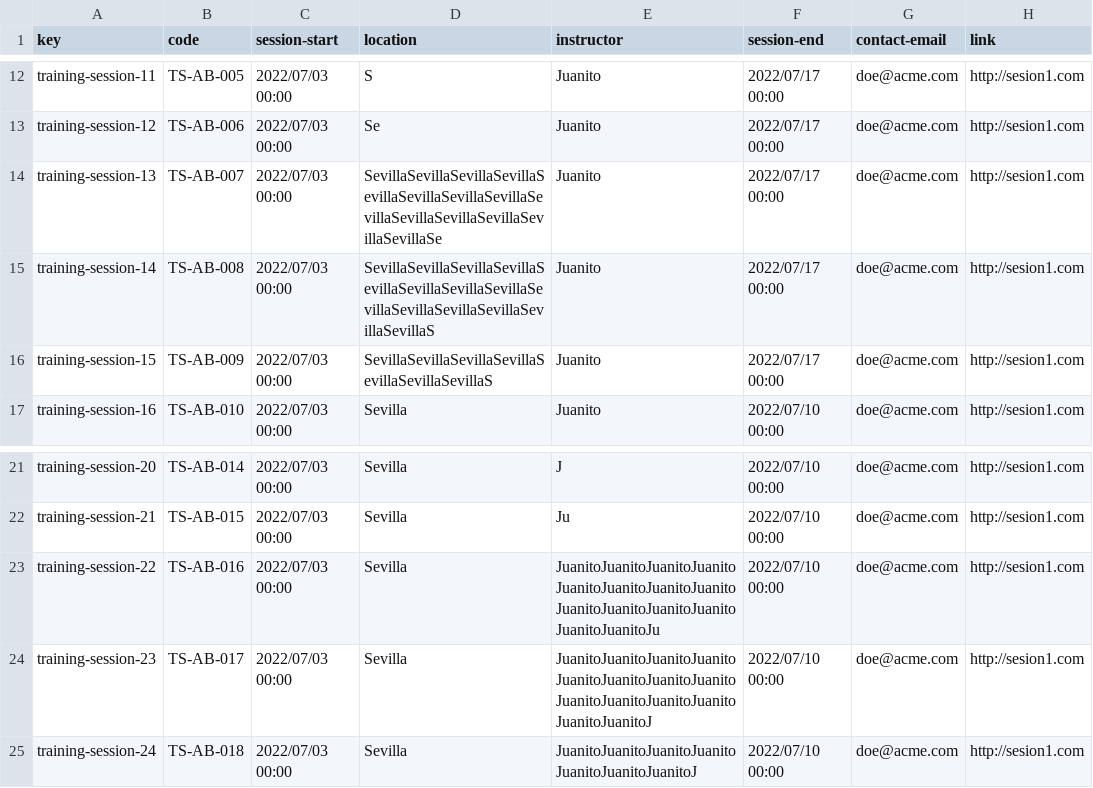
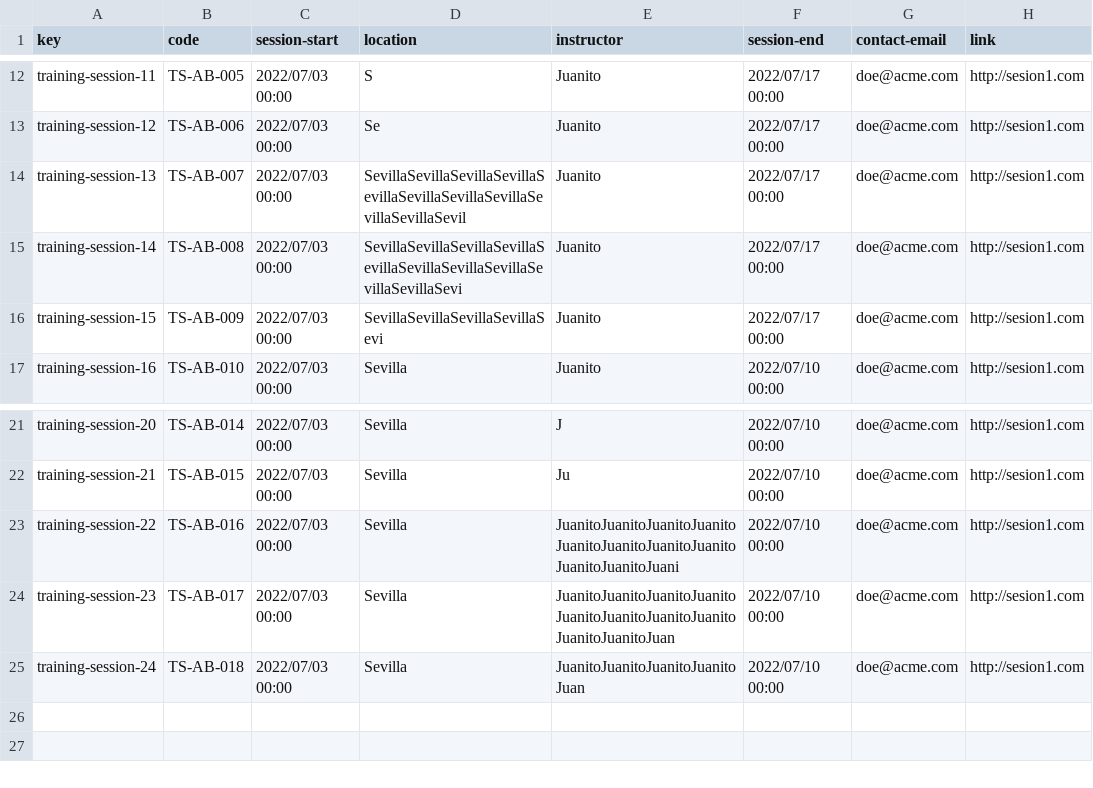
Before and after one commit to Danielruizlopezcc/Acme-SF-D04, a CSV file: src/main/webapp/WEB-INF/resources/sample-data/training-session.csv, drawn as a sheet; only a part is shown, gaps mark what is left out; the diff names each change by its address in the sheet, - before the commit and + after, or states it on an @@ line.

```diff
--- a/src/main/webapp/WEB-INF/resources/sample-data/training-session.csv
+++ b/src/main/webapp/WEB-INF/resources/sample-data/training-session.csv
-D14 (location): SevillaSevillaSevillaSevillaSevillaSevillaSevillaSevillaSevillaSevillaSevillaSevillaSevillaSevillaSe
+D14 (location): SevillaSevillaSevillaSevillaSevillaSevillaSevillaSevillaSevillaSevillaSevil
-D15 (location): SevillaSevillaSevillaSevillaSevillaSevillaSevillaSevillaSevillaSevillaSevillaSevillaSevillaSevillaS
+D15 (location): SevillaSevillaSevillaSevillaSevillaSevillaSevillaSevillaSevillaSevillaSevi
-D16 (location): SevillaSevillaSevillaSevillaSevillaSevillaSevillaS
+D16 (location): SevillaSevillaSevillaSevillaSevi
-E23 (instructor): JuanitoJuanitoJuanitoJuanitoJuanitoJuanitoJuanitoJuanitoJuanitoJuanitoJuanitoJuanitoJuanitoJuanitoJu
+E23 (instructor): JuanitoJuanitoJuanitoJuanitoJuanitoJuanitoJuanitoJuanitoJuanitoJuanitoJuani
-E24 (instructor): JuanitoJuanitoJuanitoJuanitoJuanitoJuanitoJuanitoJuanitoJuanitoJuanitoJuanitoJuanitoJuanitoJuanitoJ
+E24 (instructor): JuanitoJuanitoJuanitoJuanitoJuanitoJuanitoJuanitoJuanitoJuanitoJuanitoJuan
-E25 (instructor): JuanitoJuanitoJuanitoJuanitoJuanitoJuanitoJuanitoJ
+E25 (instructor): JuanitoJuanitoJuanitoJuanitoJuan
```
Also changed, not shown: src/main/webapp/WEB-INF/resources/sample-data/training-module.csv.
